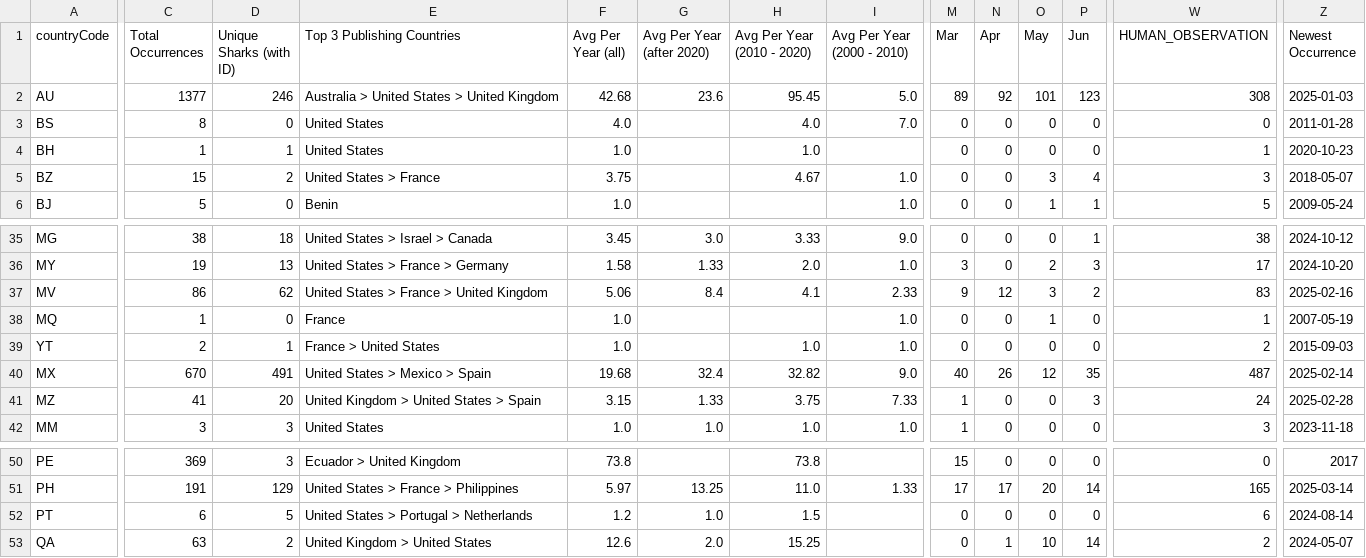
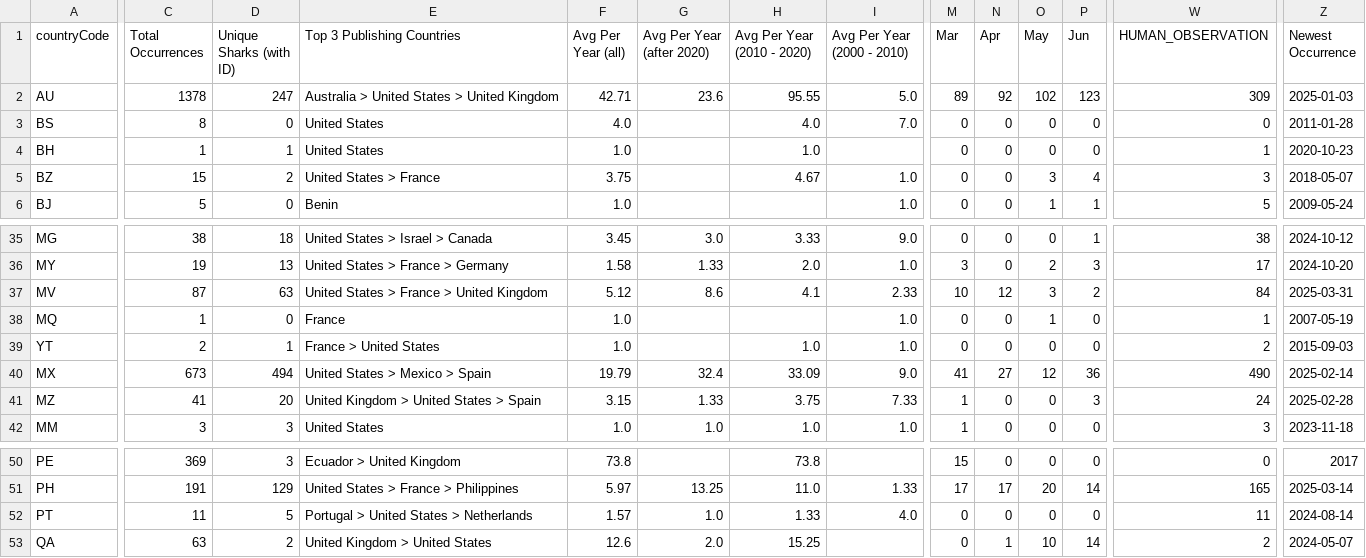
Before and after one commit to aadriien/whale-shark-site, a CSV file: outputs/gbif_country_stats.csv, drawn as a sheet; only a part is shown, gaps mark what is left out; the diff covers the shown part only; the diff names each change by its address in the sheet, - before the commit and + after, or states it on an @@ line.

```diff
--- a/outputs/gbif_country_stats.csv
+++ b/outputs/gbif_country_stats.csv
-C2 (Total Occurrences): 1377
+C2 (Total Occurrences): 1378
-D2 (Unique Sharks (with ID)): 246
+D2 (Unique Sharks (with ID)): 247
-F2 (Avg Per Year (all)): 42.68
+F2 (Avg Per Year (all)): 42.71
-H2 (Avg Per Year (2010 - 2020)): 95.45
+H2 (Avg Per Year (2010 - 2020)): 95.55
-O2 (May): 101
+O2 (May): 102
-W2 (HUMAN_OBSERVATION): 308
+W2 (HUMAN_OBSERVATION): 309
-C37 (Total Occurrences): 86
+C37 (Total Occurrences): 87
-D37 (Unique Sharks (with ID)): 62
+D37 (Unique Sharks (with ID)): 63
-F37 (Avg Per Year (all)): 5.06
+F37 (Avg Per Year (all)): 5.12
-G37 (Avg Per Year (after 2020)): 8.4
+G37 (Avg Per Year (after 2020)): 8.6
-M37 (Mar): 9
+M37 (Mar): 10
-W37 (HUMAN_OBSERVATION): 83
+W37 (HUMAN_OBSERVATION): 84
-Z37 (Newest Occurrence): 2025-02-16
+Z37 (Newest Occurrence): 2025-03-31
-C40 (Total Occurrences): 670
+C40 (Total Occurrences): 673
-D40 (Unique Sharks (with ID)): 491
+D40 (Unique Sharks (with ID)): 494
-F40 (Avg Per Year (all)): 19.68
+F40 (Avg Per Year (all)): 19.79
-H40 (Avg Per Year (2010 - 2020)): 32.82
+H40 (Avg Per Year (2010 - 2020)): 33.09
-M40 (Mar): 40
+M40 (Mar): 41
-N40 (Apr): 26
+N40 (Apr): 27
-P40 (Jun): 35
+P40 (Jun): 36
-W40 (HUMAN_OBSERVATION): 487
+W40 (HUMAN_OBSERVATION): 490
-C52 (Total Occurrences): 6
+C52 (Total Occurrences): 11
-E52 (Top 3 Publishing Countries): United States > Portugal > Netherlands
+E52 (Top 3 Publishing Countries): Portugal > United States > Netherlands
-F52 (Avg Per Year (all)): 1.2
+F52 (Avg Per Year (all)): 1.57
-H52 (Avg Per Year (2010 - 2020)): 1.5
+H52 (Avg Per Year (2010 - 2020)): 1.33
-I52 (Avg Per Year (2000 - 2010)): (empty)
+I52 (Avg Per Year (2000 - 2010)): 4.0
-W52 (HUMAN_OBSERVATION): 6
+W52 (HUMAN_OBSERVATION): 11
```
Also changed, not shown: 4 edited cells elsewhere in this file, outputs/gbif_calendar_stats.csv, outputs/gbif_continent_stats.csv, 4 other files.
